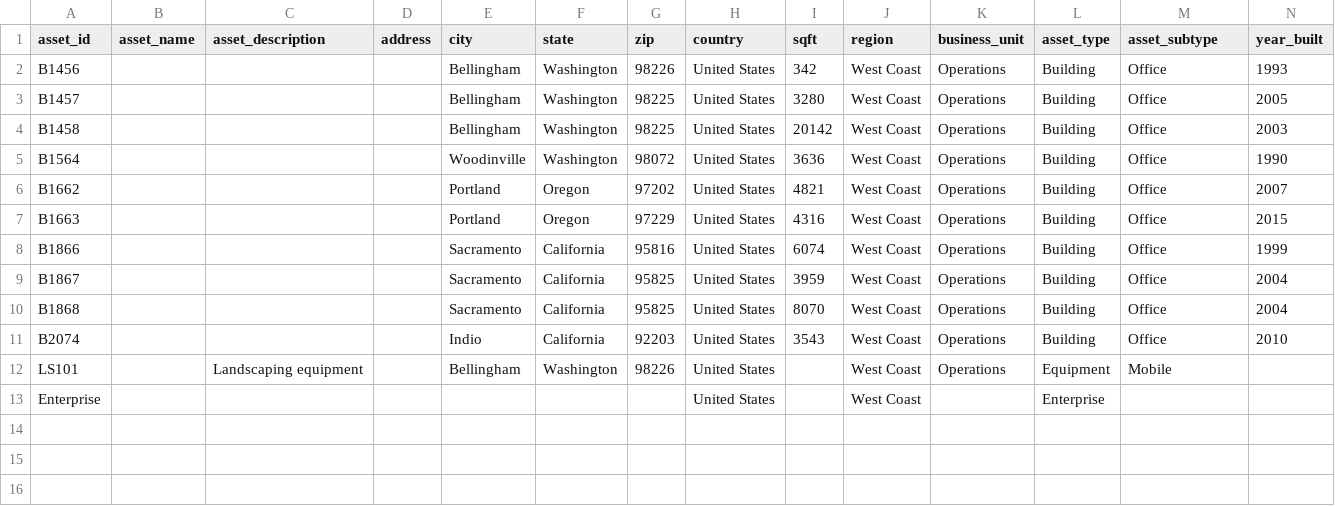
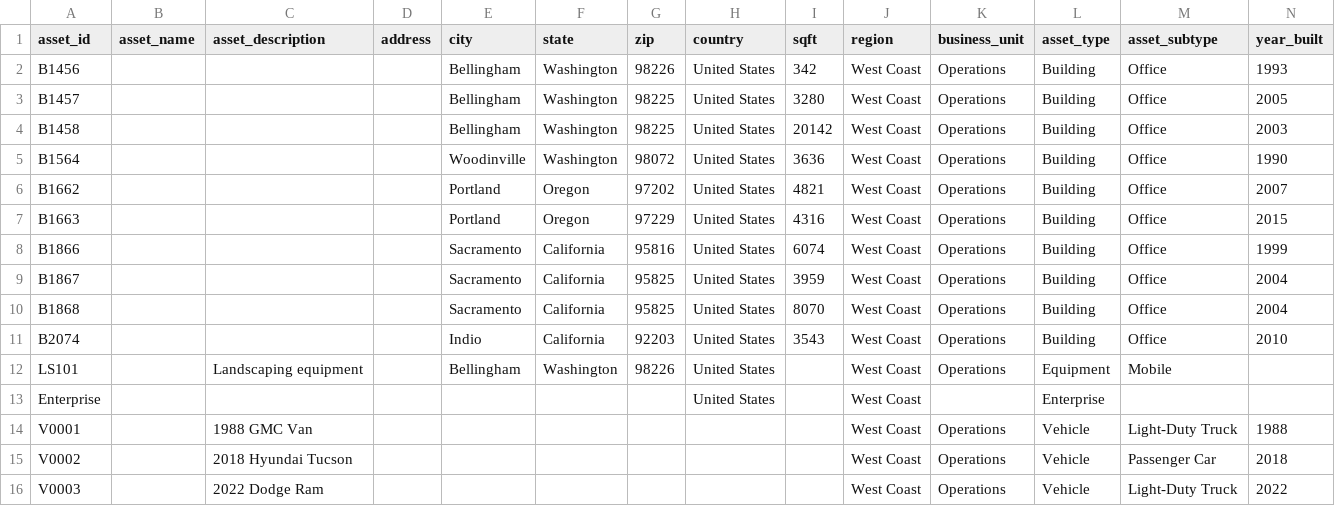
Before and after one commit to Brandon-mcn/ghgtools, a CSV file: data-raw/AssetPortfolio.csv, drawn as a sheet; the diff names each change by its address in the sheet, - before the commit and + after, or states it on an @@ line.

```diff
--- a/data-raw/AssetPortfolio.csv
+++ b/data-raw/AssetPortfolio.csv
+row 14: V0001 |  | 1988 GMC Van |  |  |  |  |  |  | West Coast | Operations | Vehicle | Light-Duty Truck | 1988
+row 15: V0002 |  | 2018 Hyundai Tucson |  |  |  |  |  |  | West Coast | Operations | Vehicle | Passenger Car | 2018
+row 16: V0003 |  | 2022 Dodge Ram |  |  |  |  |  |  | West Coast | Operations | Vehicle | Light-Duty Truck | 2022
```
Also changed, not shown: data-raw/ActivityData.csv, 1 other file.
